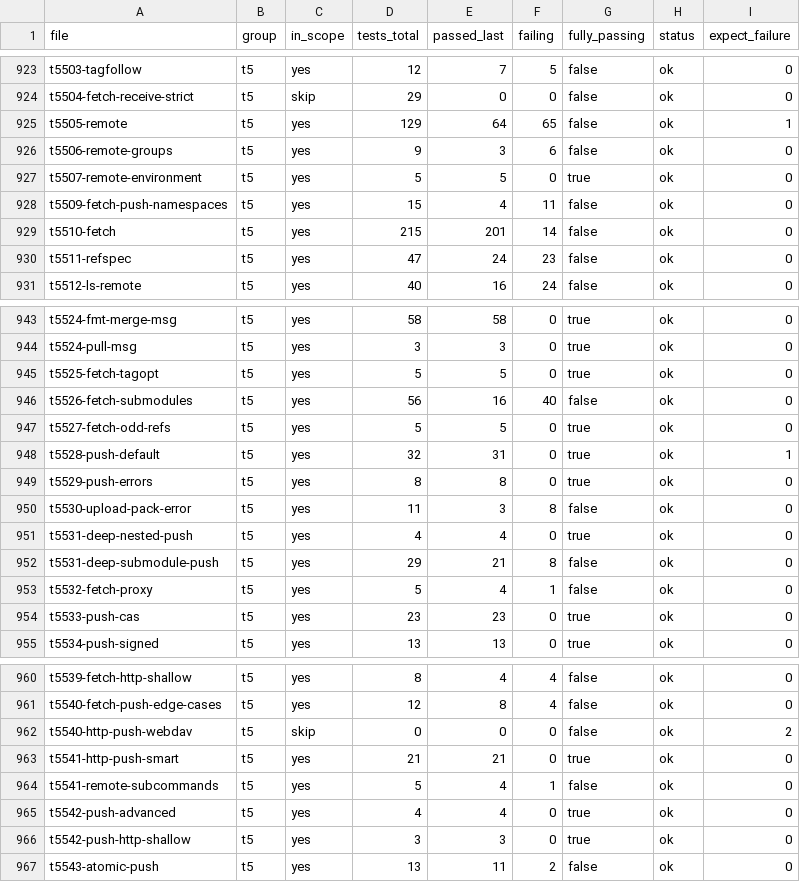
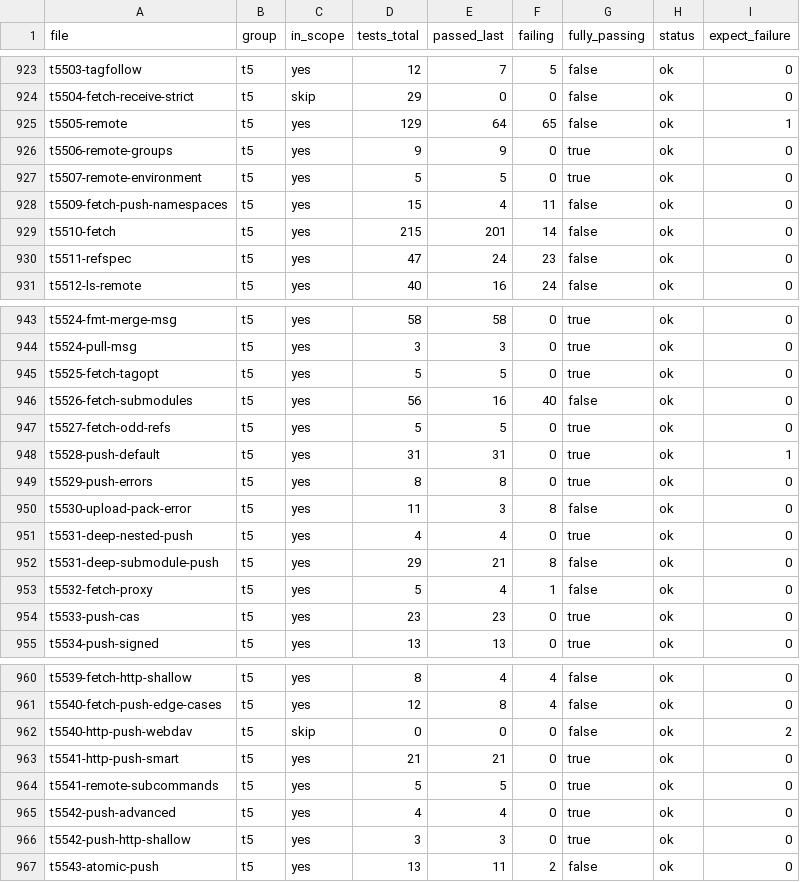
Before and after one commit to yonasBSD/grit, a CSV file: data/test-files.csv, drawn as a sheet; only a part is shown, gaps mark what is left out.

```diff
--- a/data/test-files.csv
+++ b/data/test-files.csv
@@ -925,3 +925,3 @@ t5504-fetch-receive-strict	t5	skip	29	0	0	false	ok	0
 t5505-remote	t5	yes	129	64	65	false	ok	1
-t5506-remote-groups	t5	yes	9	3	6	false	ok	0
+t5506-remote-groups	t5	yes	9	9	0	true	ok	0
 t5507-remote-environment	t5	yes	5	5	0	true	ok	0
@@ -947,3 +947,3 @@ t5526-fetch-submodules	t5	yes	56	16	40	false	ok	0
 t5527-fetch-odd-refs	t5	yes	5	5	0	true	ok	0
-t5528-push-default	t5	yes	32	31	0	true	ok	1
+t5528-push-default	t5	yes	31	31	0	true	ok	1
 t5529-push-errors	t5	yes	8	8	0	true	ok	0
@@ -963,3 +963,3 @@ t5540-http-push-webdav	t5	skip	0	0	0	false	ok	2
 t5541-http-push-smart	t5	yes	21	21	0	true	ok	0
-t5541-remote-subcommands	t5	yes	5	4	1	false	ok	0
+t5541-remote-subcommands	t5	yes	5	5	0	true	ok	0
 t5542-push-advanced	t5	yes	4	4	0	true	ok	0
```
Also changed, not shown: 8 other files.
